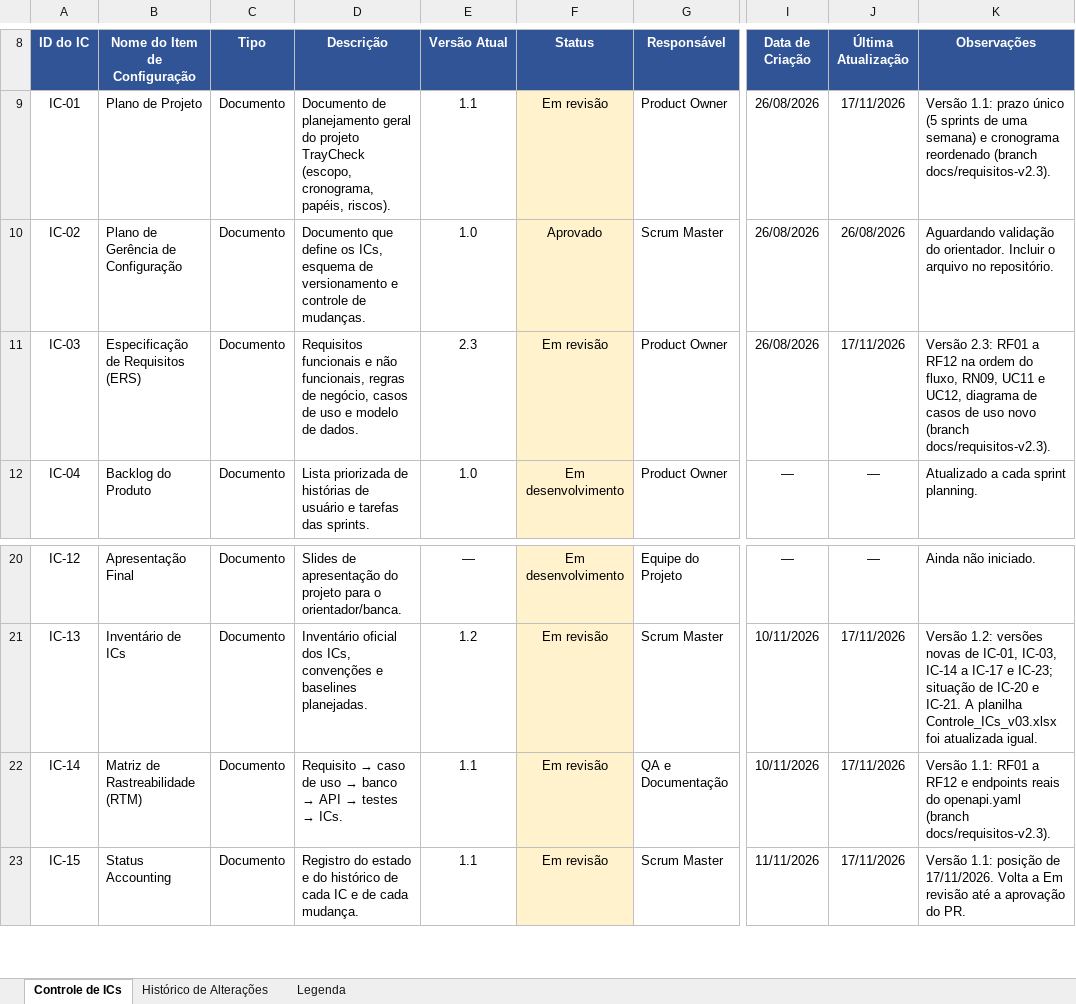
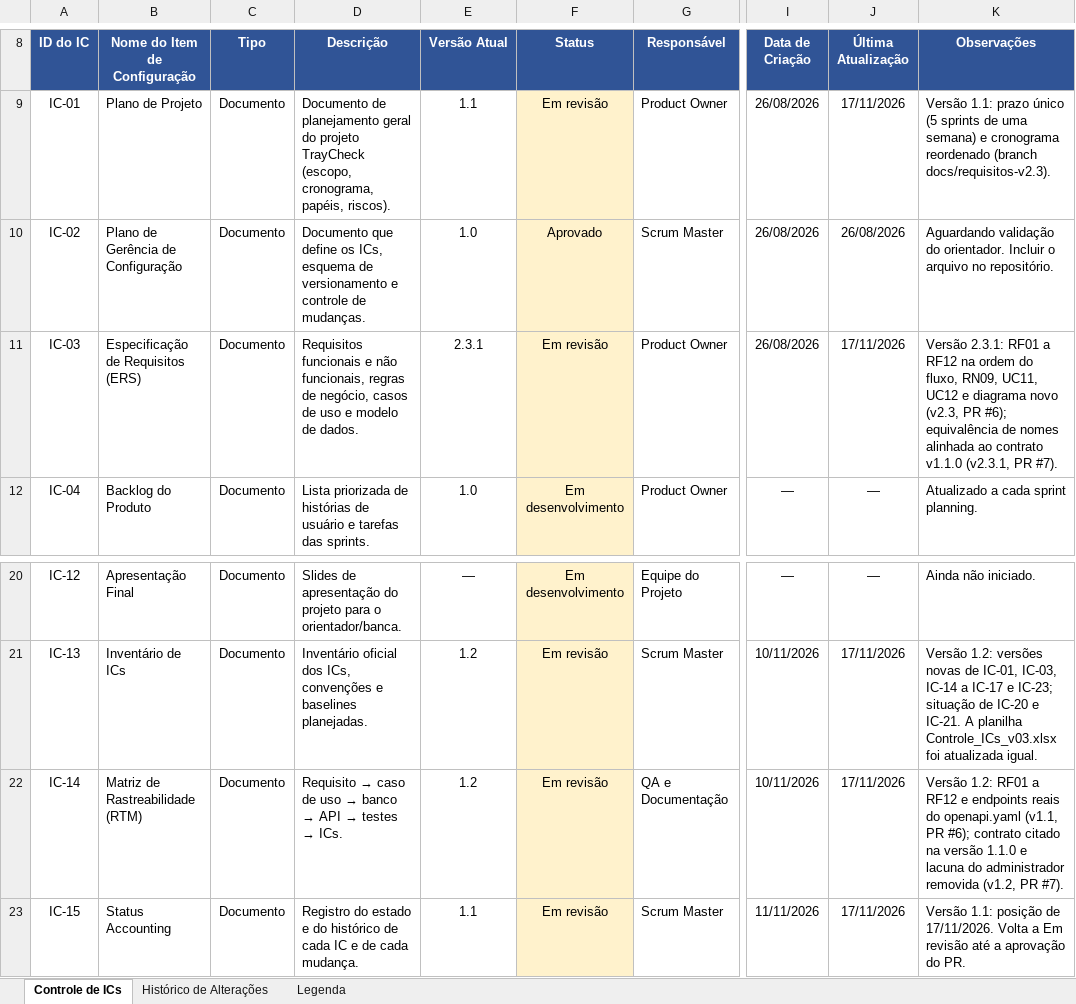
Before and after one commit to GustavoPaes20/TrayCheck, an Excel workbook: docs/Controle_ICs_v03.xlsx, sheet Controle de ICs, drawn as a sheet; only a part is shown, gaps mark what is left out; values as stored, in another font and other column widths than the file's, no borders; the diff names each change by its address in the sheet, - before the commit and + after, or states it on an @@ line.

```diff
--- a/docs/Controle_ICs_v03.xlsx (sheet Controle de ICs)
+++ b/docs/Controle_ICs_v03.xlsx (sheet Controle de ICs)
-E11 (Versão Atual): 2.3
+E11 (Versão Atual): 2.3.1
-K11 (Observações): Versão 2.3: RF01 a RF12 na ordem do fluxo, RN09, UC11 e UC12, diagrama de casos de uso novo (branch docs/requisitos-v2.3).
+K11 (Observações): Versão 2.3.1: RF01 a RF12 na ordem do fluxo, RN09, UC11, UC12 e diagrama novo (v2.3, PR #6); equivalência de nomes alinhada ao contrato v1.1.0 (v2.3.1, PR #7).
-E22 (Versão Atual): 1.1
+E22 (Versão Atual): 1.2
-K22 (Observações): Versão 1.1: RF01 a RF12 e endpoints reais do openapi.yaml (branch docs/requisitos-v2.3).
+K22 (Observações): Versão 1.2: RF01 a RF12 e endpoints reais do openapi.yaml (v1.1, PR #6); contrato citado na versão 1.1.0 e lacuna do administrador removida (v1.2, PR #7).
```
Also changed, not shown: sheet Histórico de Alterações, 6 other files.
